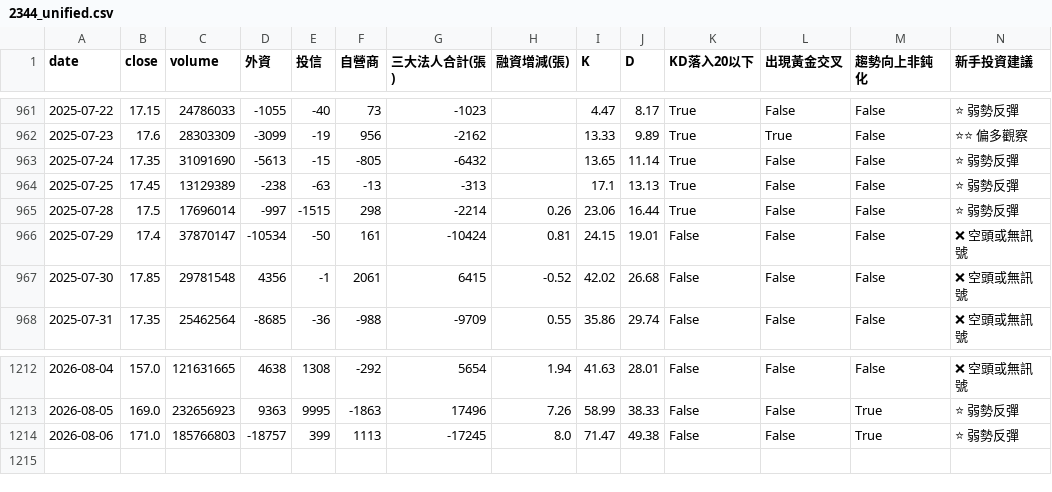
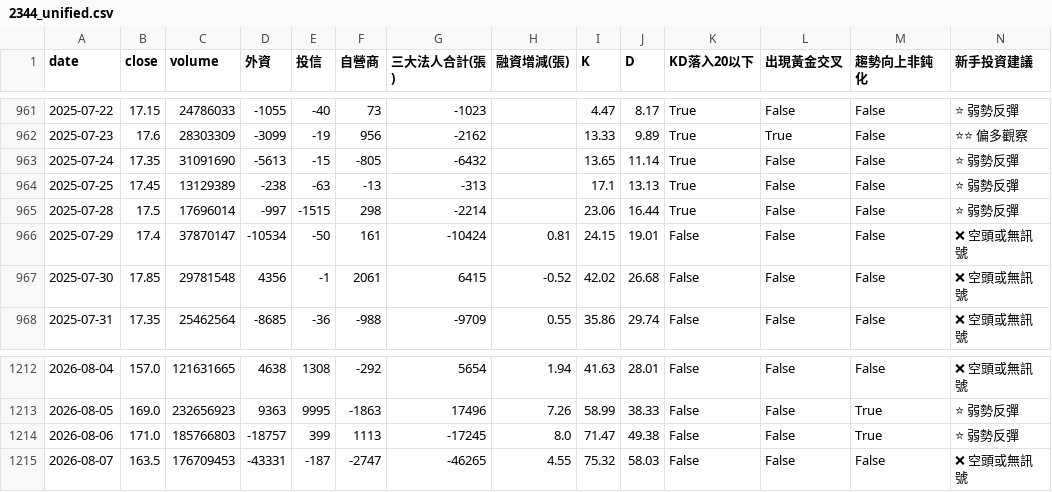
Before and after one commit to wjstudio1030/AIStockAnalysis_v2, a CSV file: docs/data/2344_unified.csv, drawn as a sheet; only a part is shown, gaps mark what is left out.

```diff
--- a/docs/data/2344_unified.csv
+++ b/docs/data/2344_unified.csv
@@ -964,3 +964,3 @@
 2025-07-25,17.45,13129389,-238,-63,-13,-313,,17.1,13.13,True,False,False,⭐ 弱勢反彈
-2025-07-28,17.5,17696014,-997,-1515,298,-2214,0.26,23.06,16.44,True,False,False,⭐ 弱勢反彈
+2025-07-28,17.5,17696014,-997,-1515,298,-2214,,23.06,16.44,True,False,False,⭐ 弱勢反彈
 2025-07-29,17.4,37870147,-10534,-50,161,-10424,0.81,24.15,19.01,False,False,False,❌ 空頭或無訊號
@@ -1214 +1214,2 @@
 2026-08-06,171.0,185766803,-18757,399,1113,-17245,8.0,71.47,49.38,False,False,True,⭐ 弱勢反彈
+2026-08-07,163.5,176709453,-43331,-187,-2747,-46265,4.55,75.32,58.03,False,False,False,❌ 空頭或無訊號
```
Also changed, not shown: docs/data/2337_unified.csv, docs/data/2408_unified.csv, 16 other files.
